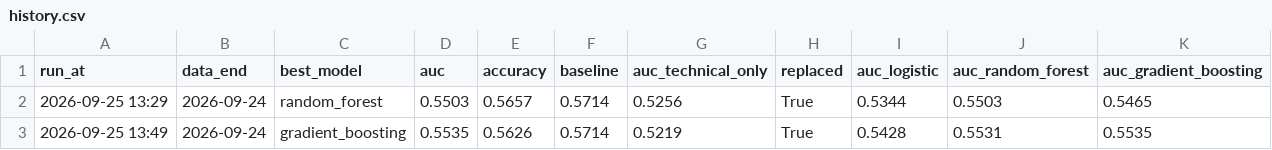
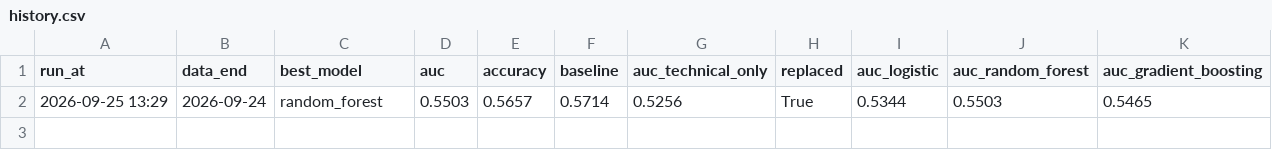
Before and after one commit to minghan5487/ML, a CSV file: reports/history.csv, drawn as a sheet; the diff names each change by its address in the sheet, - before the commit and + after, or states it on an @@ line.

```diff
--- a/reports/history.csv
+++ b/reports/history.csv
-row 3: 2026-09-25 13:49 | 2026-09-24 | gradient_boosting | 0.5535 | 0.5626 | 0.5714 | 0.5219 | True | 0.5428 | 0.5531 | 0.5535
```
Also changed, not shown: reports/folds.csv, reports/importance.csv, 17 other files.
